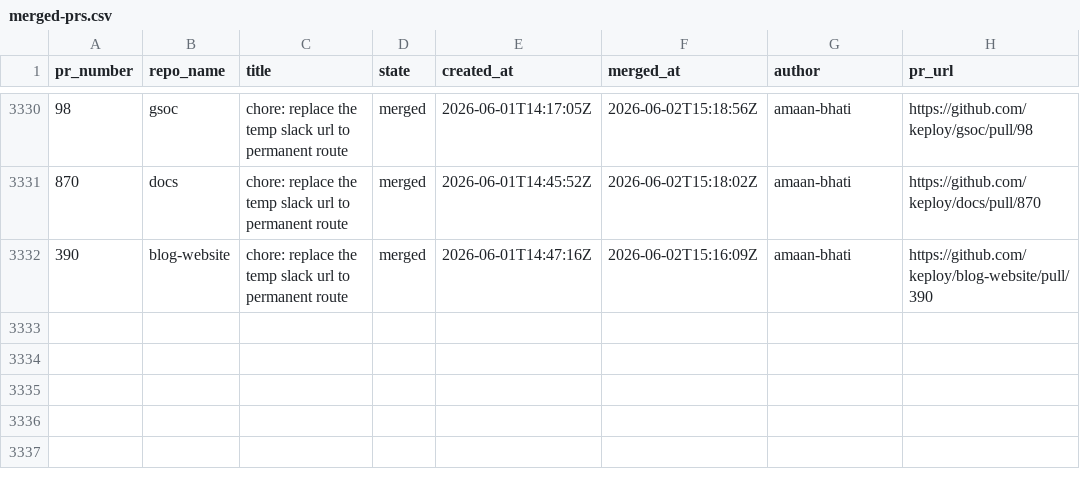
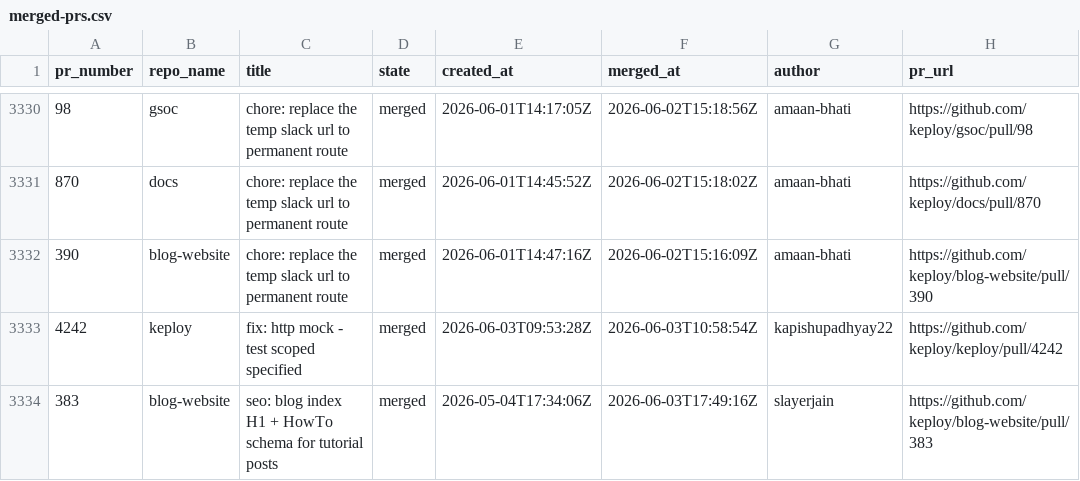
Before and after one commit to kirti763/keploy-flask-demo, a CSV file: data/merged-prs.csv, drawn as a sheet; only a part is shown, gaps mark what is left out.

```diff
--- a/data/merged-prs.csv
+++ b/data/merged-prs.csv
@@ -3332 +3332,3 @@ pr_number,repo_name,title,state,created_at,merged_at,author,pr_url
 390,blog-website,chore: replace the temp slack url to permanent route,merged,2026-06-01T14:47:16Z,2026-06-02T15:16:09Z,amaan-bhati,https://github.com/keploy/blog-website/pull/390
+4242,keploy,fix: http mock - test scoped specified,merged,2026-06-03T09:53:28Z,2026-06-03T10:58:54Z,kapishupadhyay22,https://github.com/keploy/keploy/pull/4242
+383,blog-website,seo: blog index H1 + HowTo schema for tutorial posts,merged,2026-05-04T17:34:06Z,2026-06-03T17:49:16Z,slayerjain,https://github.com/keploy/blog-website/pull/383
```
Also changed, not shown: data/open-prs.csv.
